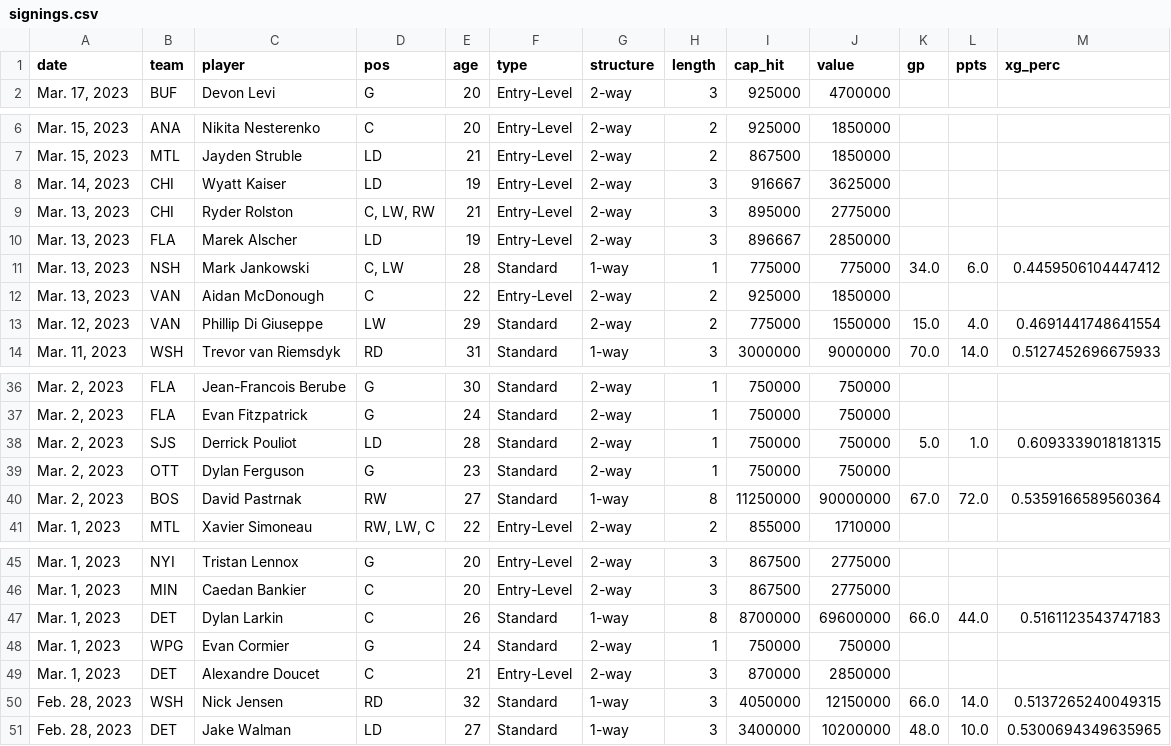
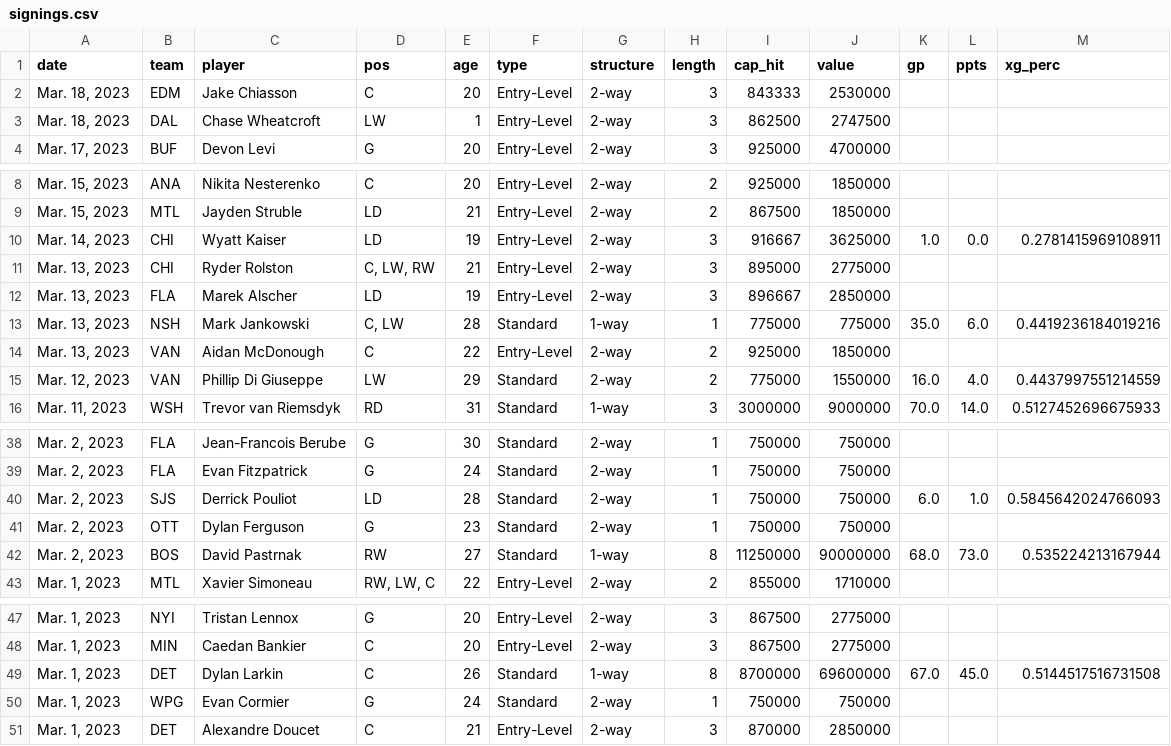
Before and after one commit to cassario/matchupData, a CSV file: signings.csv, drawn as a sheet; only a part is shown, gaps mark what is left out; the diff covers the shown part only.

```diff
--- a/signings.csv
+++ b/signings.csv
@@ -1,2 +1,4 @@
 date,team,player,pos,age,type,structure,length,cap_hit,value,gp,ppts,xg_perc
+"Mar. 18, 2023",EDM,Jake Chiasson,C,20,Entry-Level,2-way,3,843333,2530000,,,
+"Mar. 18, 2023",DAL,Chase Wheatcroft,LW,1,Entry-Level,2-way,3,862500,2747500,,,
 "Mar. 17, 2023",BUF,Devon Levi,G,20,Entry-Level,2-way,3,925000,4700000,,,
@@ -7,8 +9,8 @@ date,team,player,pos,age,type,structure,length,cap_hit,value,gp,ppts,xg_perc
 "Mar. 15, 2023",MTL,Jayden Struble,LD,21,Entry-Level,2-way,2,867500,1850000,,,
-"Mar. 14, 2023",CHI,Wyatt Kaiser,LD,19,Entry-Level,2-way,3,916667,3625000,,,
+"Mar. 14, 2023",CHI,Wyatt Kaiser,LD,19,Entry-Level,2-way,3,916667,3625000,1.0,0.0,0.2781415969108911
 "Mar. 13, 2023",CHI,Ryder Rolston,"C, LW, RW",21,Entry-Level,2-way,3,895000,2775000,,,
 "Mar. 13, 2023",FLA,Marek Alscher,LD,19,Entry-Level,2-way,3,896667,2850000,,,
-"Mar. 13, 2023",NSH,Mark Jankowski,"C, LW",28,Standard,1-way,1,775000,775000,34.0,6.0,0.4459506104447412
+"Mar. 13, 2023",NSH,Mark Jankowski,"C, LW",28,Standard,1-way,1,775000,775000,35.0,6.0,0.4419236184019216
 "Mar. 13, 2023",VAN,Aidan McDonough,C,22,Entry-Level,2-way,2,925000,1850000,,,
-"Mar. 12, 2023",VAN,Phillip Di Giuseppe,LW,29,Standard,2-way,2,775000,1550000,15.0,4.0,0.4691441748641554
+"Mar. 12, 2023",VAN,Phillip Di Giuseppe,LW,29,Standard,2-way,2,775000,1550000,16.0,4.0,0.4437997551214559
 "Mar. 11, 2023",WSH,Trevor van Riemsdyk,RD,31,Standard,1-way,3,3000000,9000000,70.0,14.0,0.5127452696675933
@@ -37,5 +39,5 @@ date,team,player,pos,age,type,structure,length,cap_hit,value,gp,ppts,xg_perc
 "Mar. 2, 2023",FLA,Evan Fitzpatrick,G,24,Standard,2-way,1,750000,750000,,,
-"Mar. 2, 2023",SJS,Derrick Pouliot,LD,28,Standard,2-way,1,750000,750000,5.0,1.0,0.6093339018181315
+"Mar. 2, 2023",SJS,Derrick Pouliot,LD,28,Standard,2-way,1,750000,750000,6.0,1.0,0.5845642024766093
 "Mar. 2, 2023",OTT,Dylan Ferguson,G,23,Standard,2-way,1,750000,750000,,,
-"Mar. 2, 2023",BOS,David Pastrnak,RW,27,Standard,1-way,8,11250000,90000000,67.0,72.0,0.5359166589560364
+"Mar. 2, 2023",BOS,David Pastrnak,RW,27,Standard,1-way,8,11250000,90000000,68.0,73.0,0.535224213167944
 "Mar. 1, 2023",MTL,Xavier Simoneau,"RW, LW, C",22,Entry-Level,2-way,2,855000,1710000,,,
@@ -46,6 +48,4 @@ date,team,player,pos,age,type,structure,length,cap_hit,value,gp,ppts,xg_perc
 "Mar. 1, 2023",MIN,Caedan Bankier,C,20,Entry-Level,2-way,3,867500,2775000,,,
-"Mar. 1, 2023",DET,Dylan Larkin,C,26,Standard,1-way,8,8700000,69600000,66.0,44.0,0.5161123543747183
+"Mar. 1, 2023",DET,Dylan Larkin,C,26,Standard,1-way,8,8700000,69600000,67.0,45.0,0.5144517516731508
 "Mar. 1, 2023",WPG,Evan Cormier,G,24,Standard,2-way,1,750000,750000,,,
 "Mar. 1, 2023",DET,Alexandre Doucet,C,21,Entry-Level,2-way,3,870000,2850000,,,
-"Feb. 28, 2023",WSH,Nick Jensen,RD,32,Standard,1-way,3,4050000,12150000,66.0,14.0,0.5137265240049315
-"Feb. 28, 2023",DET,Jake Walman,LD,27,Standard,1-way,3,3400000,10200000,48.0,10.0,0.5300694349635965
```
Also changed, not shown: 6 edited cells elsewhere in this file, scratches.csv.
